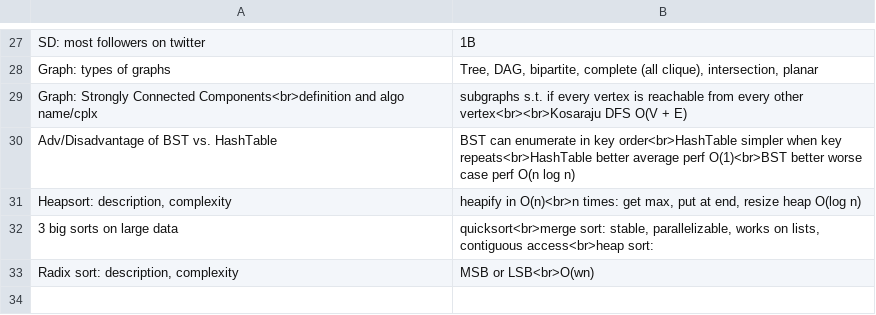
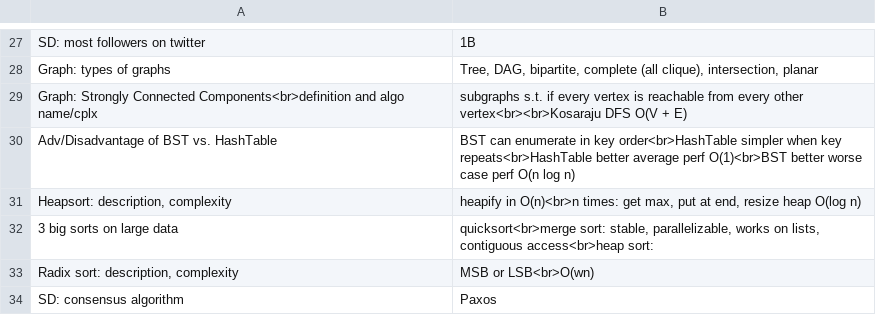
Before and after one commit to mirabl/j, a TSV file: anki/all-1.tsv, drawn as a sheet; only a part is shown, gaps mark what is left out.

```diff
--- a/anki/all-1.tsv
+++ b/anki/all-1.tsv
@@ -33 +33,2 @@ Heapsort: description, complexity	heapify in O(n)<br>n times: get max, put at en
 Radix sort: description, complexity	MSB or LSB<br>O(wn)
+SD: consensus algorithm	Paxos
```
Also changed, not shown: anki/all-2.tsv, anki/todo.tsv.
